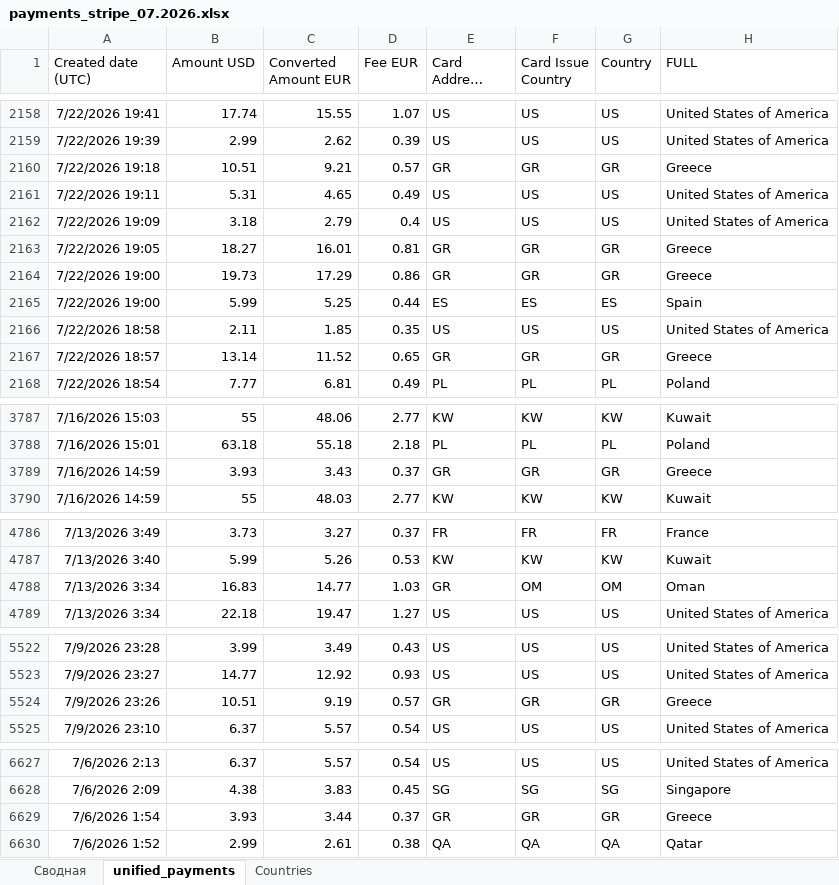
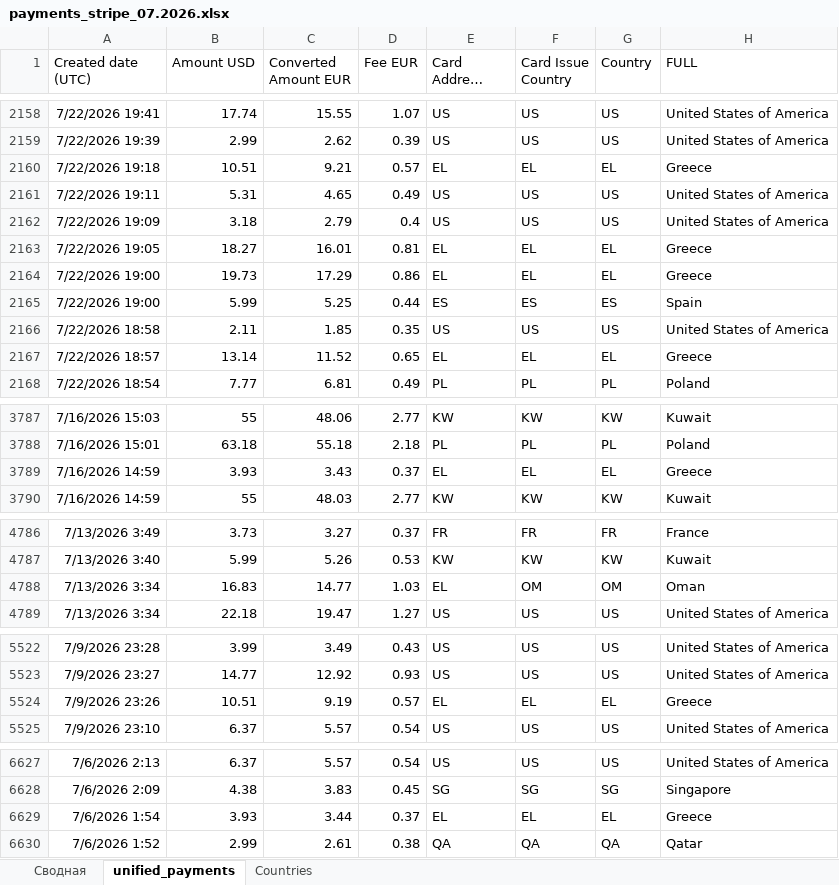
Before and after one commit to OlgaB-cloud/MyFiles, an Excel workbook: payments_stripe_07.2026.xlsx, sheet unified_payments, drawn as a sheet; only a part is shown, gaps mark what is left out; long unchanged cells end in …; values as stored, in another font and other column widths than the file's, no borders; the diff names each change by its address in the sheet, - before the commit and + after, or states it on an @@ line.

```diff
--- a/payments_stripe_07.2026.xlsx (sheet unified_payments)
+++ b/payments_stripe_07.2026.xlsx (sheet unified_payments)
-E2160 (Card Address Country): GR
+E2160 (Card Address Country): EL
-F2160 (Card Issue Country): GR
+F2160 (Card Issue Country): EL
-G2160 (Country): GR
+G2160 (Country): EL
-E2163:E2164 (Card Address Country): GR
+E2163:E2164 (Card Address Country): EL
-F2163:F2164 (Card Issue Country): GR
+F2163:F2164 (Card Issue Country): EL
-G2163:G2164 (Country): GR
+G2163:G2164 (Country): EL
-E2167 (Card Address Country): GR
+E2167 (Card Address Country): EL
-F2167 (Card Issue Country): GR
+F2167 (Card Issue Country): EL
-G2167 (Country): GR
+G2167 (Country): EL
-E3789 (Card Address Country): GR
+E3789 (Card Address Country): EL
-F3789 (Card Issue Country): GR
+F3789 (Card Issue Country): EL
-G3789 (Country): GR
+G3789 (Country): EL
-E4788 (Card Address Country): GR
+E4788 (Card Address Country): EL
-E5524 (Card Address Country): GR
+E5524 (Card Address Country): EL
-F5524 (Card Issue Country): GR
+F5524 (Card Issue Country): EL
-G5524 (Country): GR
+G5524 (Country): EL
-E6629 (Card Address Country): GR
+E6629 (Card Address Country): EL
-F6629 (Card Issue Country): GR
+F6629 (Card Issue Country): EL
-G6629 (Country): GR
+G6629 (Country): EL
```
Also changed, not shown: sheet Countries, formulas that keep their value.
